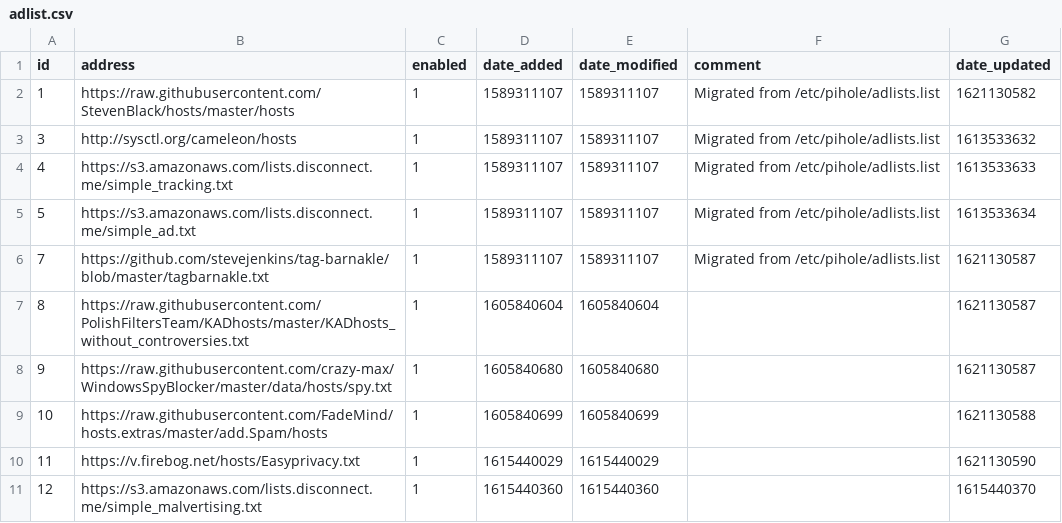
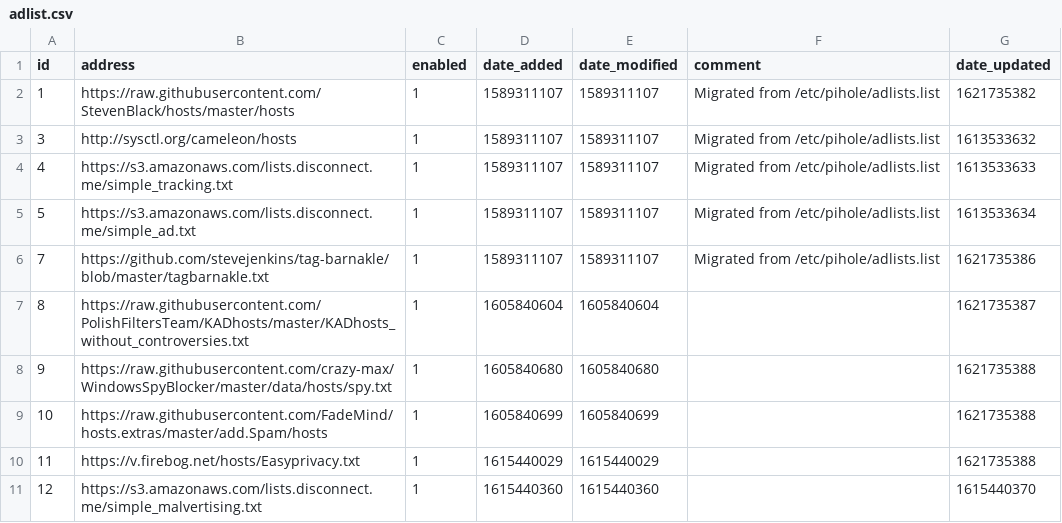
Before and after one commit to cberg18/my-pihole-lists, a CSV file: adlist.csv, drawn as a sheet.

Commit message:
Updated May 23, 2021  7:00am

```diff
--- a/adlist.csv
+++ b/adlist.csv
@@ -1,3 +1,3 @@
 id,address,enabled,date_added,date_modified,comment,date_updated
-1,https://raw.githubusercontent.com/StevenBlack/hosts/master/hosts,1,1589311107,1589311107,"Migrated from /etc/pihole/adlists.list",1621130582
+1,https://raw.githubusercontent.com/StevenBlack/hosts/master/hosts,1,1589311107,1589311107,"Migrated from /etc/pihole/adlists.list",1621735382
 3,http://sysctl.org/cameleon/hosts,1,1589311107,1589311107,"Migrated from /etc/pihole/adlists.list",1613533632
@@ -5,7 +5,7 @@ id,address,enabled,date_added,date_modified,comment,date_updated
 5,https://s3.amazonaws.com/lists.disconnect.me/simple_ad.txt,1,1589311107,1589311107,"Migrated from /etc/pihole/adlists.list",1613533634
-7,https://github.com/stevejenkins/tag-barnakle/blob/master/tagbarnakle.txt,1,1589311107,1589311107,"Migrated from /etc/pihole/adlists.list",1621130587
-8,https://raw.githubusercontent.com/PolishFiltersTeam/KADhosts/master/KADhosts_without_controversies.txt,1,1605840604,1605840604,,1621130587
-9,https://raw.githubusercontent.com/crazy-max/WindowsSpyBlocker/master/data/hosts/spy.txt,1,1605840680,1605840680,,1621130587
-10,https://raw.githubusercontent.com/FadeMind/hosts.extras/master/add.Spam/hosts,1,1605840699,1605840699,,1621130588
-11,https://v.firebog.net/hosts/Easyprivacy.txt,1,1615440029,1615440029,,1621130590
+7,https://github.com/stevejenkins/tag-barnakle/blob/master/tagbarnakle.txt,1,1589311107,1589311107,"Migrated from /etc/pihole/adlists.list",1621735386
+8,https://raw.githubusercontent.com/PolishFiltersTeam/KADhosts/master/KADhosts_without_controversies.txt,1,1605840604,1605840604,,1621735387
+9,https://raw.githubusercontent.com/crazy-max/WindowsSpyBlocker/master/data/hosts/spy.txt,1,1605840680,1605840680,,1621735388
+10,https://raw.githubusercontent.com/FadeMind/hosts.extras/master/add.Spam/hosts,1,1605840699,1605840699,,1621735388
+11,https://v.firebog.net/hosts/Easyprivacy.txt,1,1615440029,1615440029,,1621735388
 12,https://s3.amazonaws.com/lists.disconnect.me/simple_malvertising.txt,1,1615440360,1615440360,,1615440370
```
